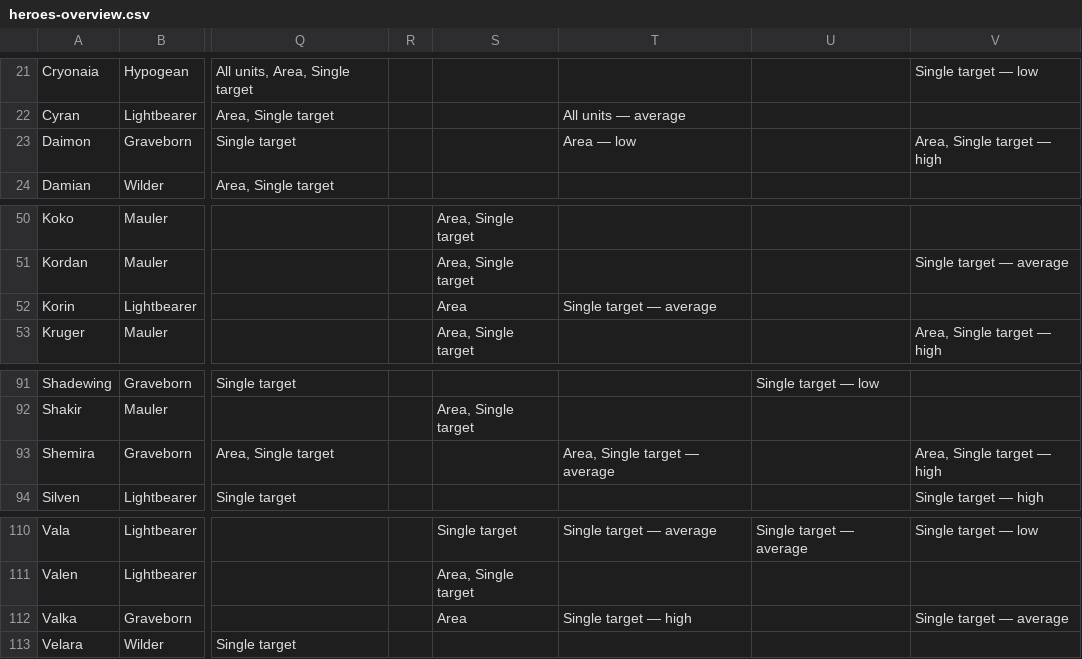
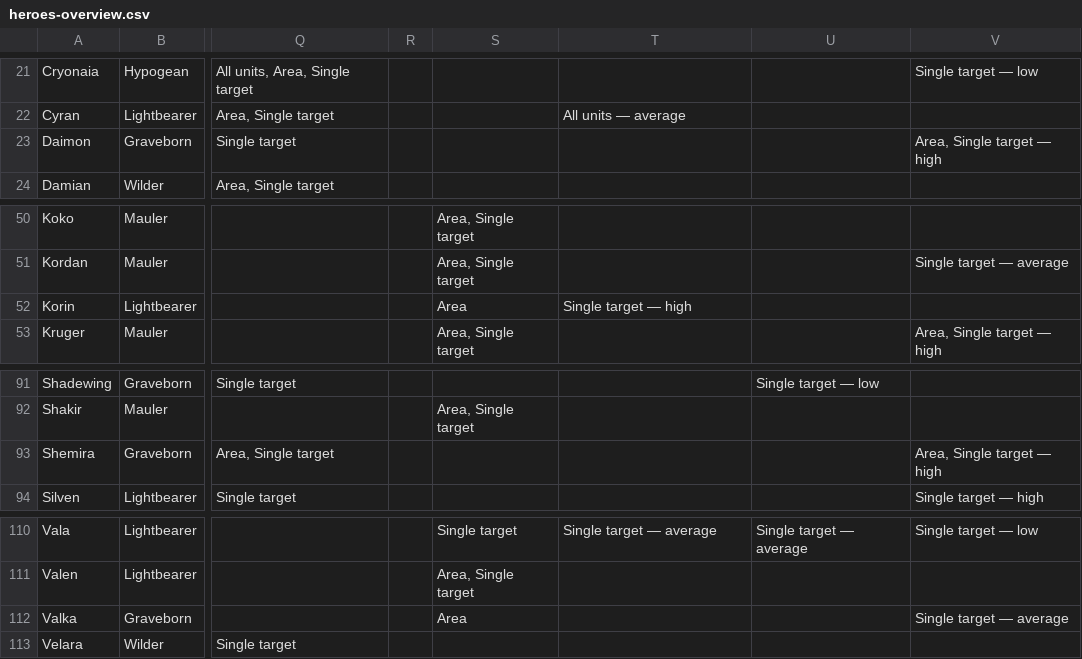
Before and after one commit to arnecls/afjk-characters, a CSV file: heroes-overview.csv, drawn as a sheet; only a part is shown, gaps mark what is left out; the diff names each change by its address in the sheet, - before the commit and + after, or states it on an @@ line.

Commit message:
Refactor hero damage types and attributes across multiple files to ensure consistency. Update damage classifications for several heroes, changing "True damage" to "Max HP-based damage" where applicable. Adjust related documentation and scripts to reflect these changes and improve clarity in hero skill descriptions.

```diff
--- a/heroes-overview.csv
+++ b/heroes-overview.csv
-T23: Area — low
+T23: (empty)
-T52: Single target — average
+T52: Single target — high
-T93: Area, Single target — average
+T93: (empty)
-T112: Single target — high
+T112: (empty)
```
Also changed, not shown: site/data/heroes-overview.csv, 9 other files.
